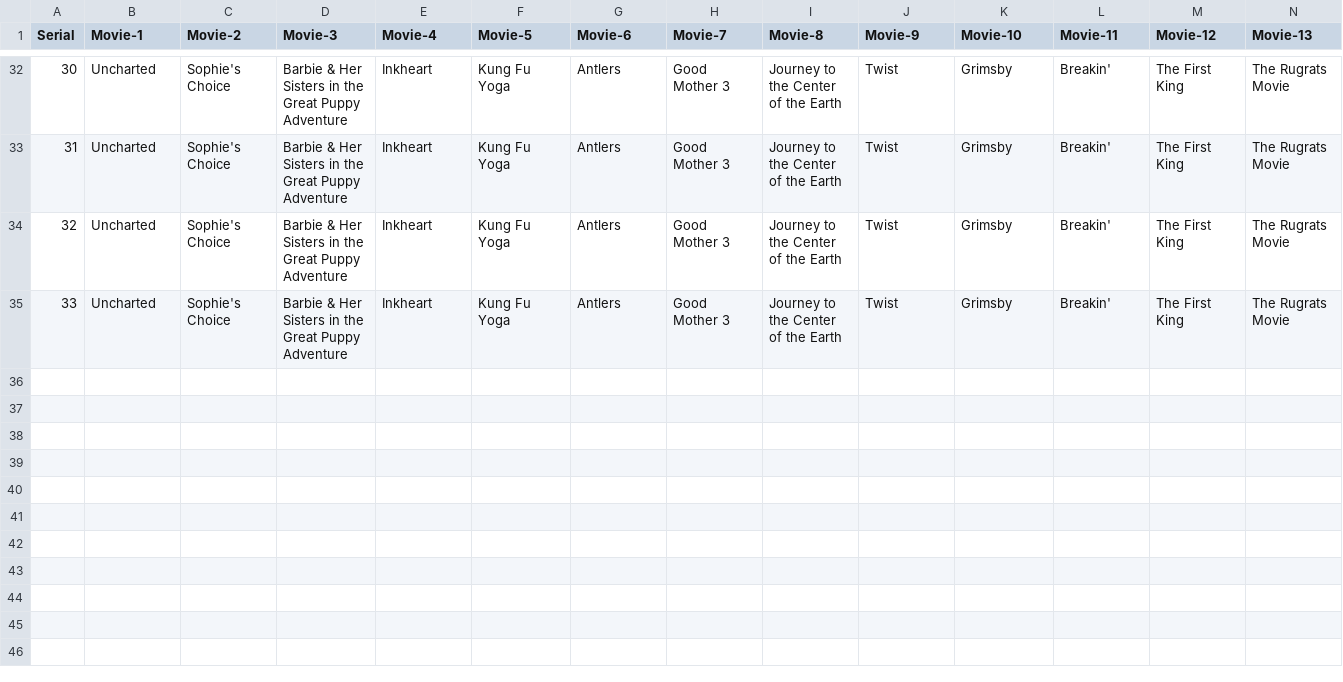
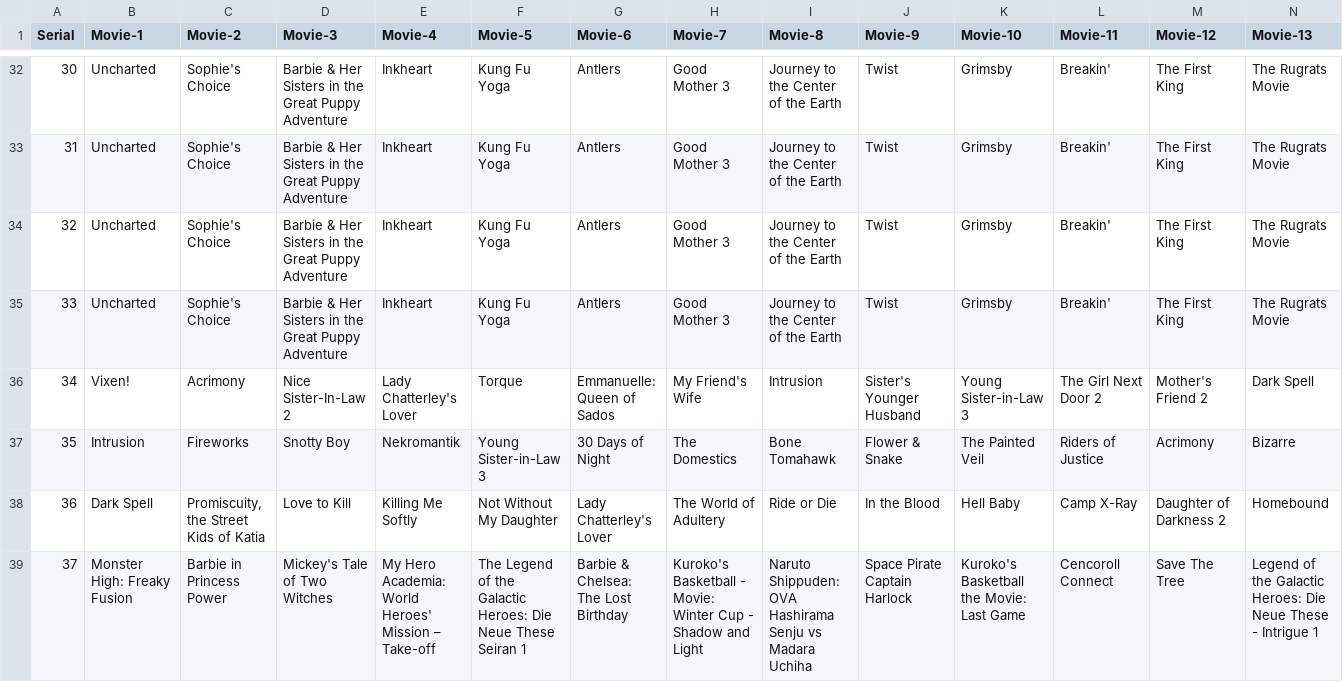
Before and after one commit to vamsi-b-m/04-Movie-Recommendation-System, a CSV file: model/model_generation/generated_data/generated_data.csv, drawn as a sheet; only a part is shown, gaps mark what is left out; rows hold the shown columns only; the diff names each change by its address in the sheet, - before the commit and + after, or states it on an @@ line.

```diff
--- a/model/model_generation/generated_data/generated_data.csv
+++ b/model/model_generation/generated_data/generated_data.csv
+row 36: 34 | Vixen! | Acrimony | Nice Sister-In-Law 2 | Lady Chatterley's Lover | Torque | Emmanuelle: Queen of Sados | My Friend's Wife | Intrusion | Sister's Younger Husband | Young Sister-in-Law 3 | The Girl Next Door 2 | Mother's Friend 2 | Dark Spell
+row 37: 35 | Intrusion | Fireworks | Snotty Boy | Nekromantik | Young Sister-in-Law 3 | 30 Days of Night | The Domestics | Bone Tomahawk | Flower & Snake | The Painted Veil | Riders of Justice | Acrimony | Bizarre
+row 38: 36 | Dark Spell | Promiscuity, the Street Kids of Katia | Love to Kill | Killing Me Softly | Not Without My Daughter | Lady Chatterley's Lover | The World of Adultery | Ride or Die | In the Blood | Hell Baby | Camp X-Ray | Daughter of Darkness 2 | Homebound
+row 39: 37 | Monster High: Freaky Fusion | Barbie in Princess Power | Mickey's Tale of Two Witches | My Hero Academia: World Heroes' Mission – Take-off | The Legend of the Galactic Heroes: Die Neue These Seiran 1 | Barbie & Chelsea: The Lost Birthday | Kuroko's Basketball - Movie: Winter Cup - Shadow and Light | Naruto Shippuden: OVA Hashirama Senju vs Madara Uchiha | Space Pirate Captain Harlock | Kuroko's Basketball the Movie: Last Game | Cencoroll Connect | Save The Tree | Legend of the Galactic Heroes: Die Neue These - Intrigue 1
```
Also changed, not shown: 4 other files.
